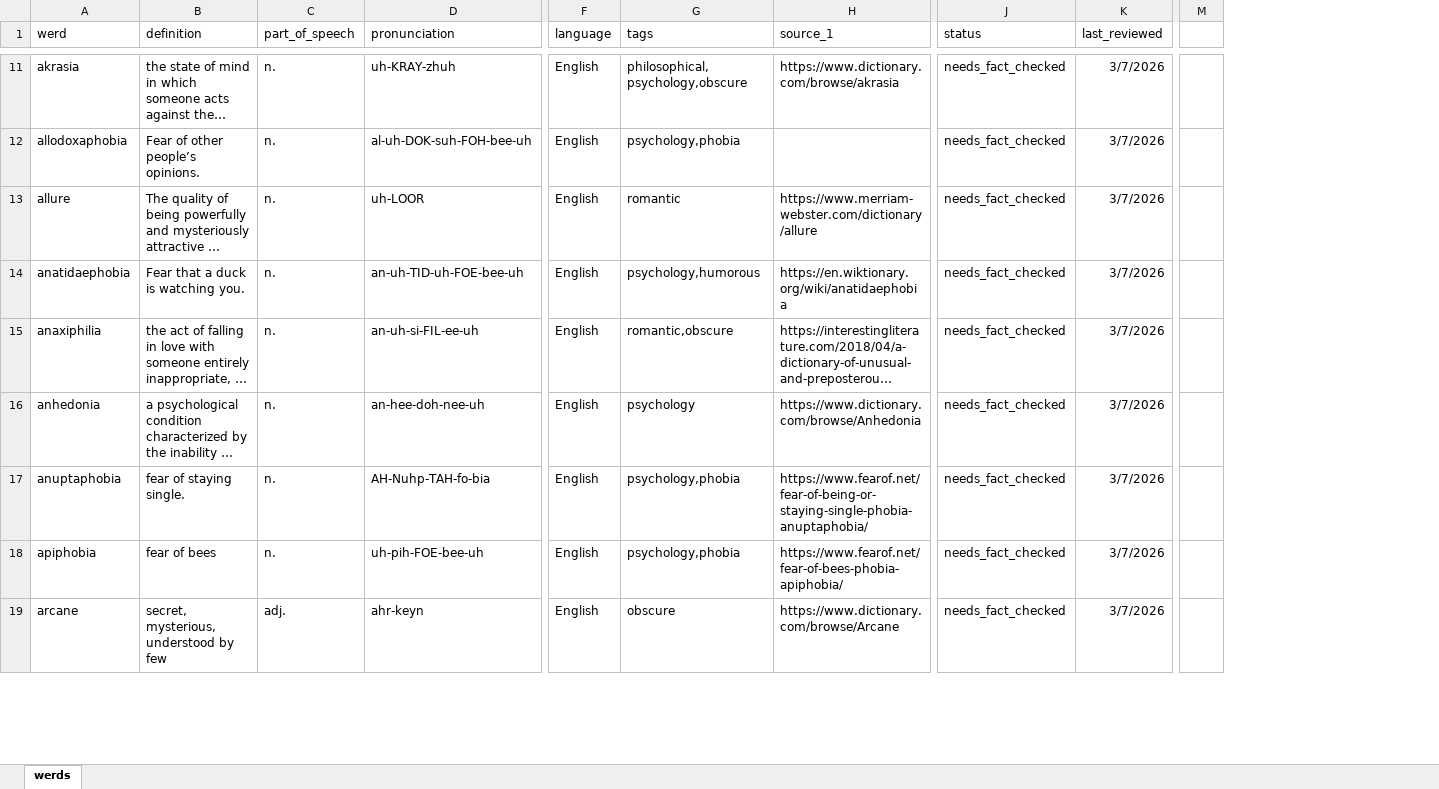
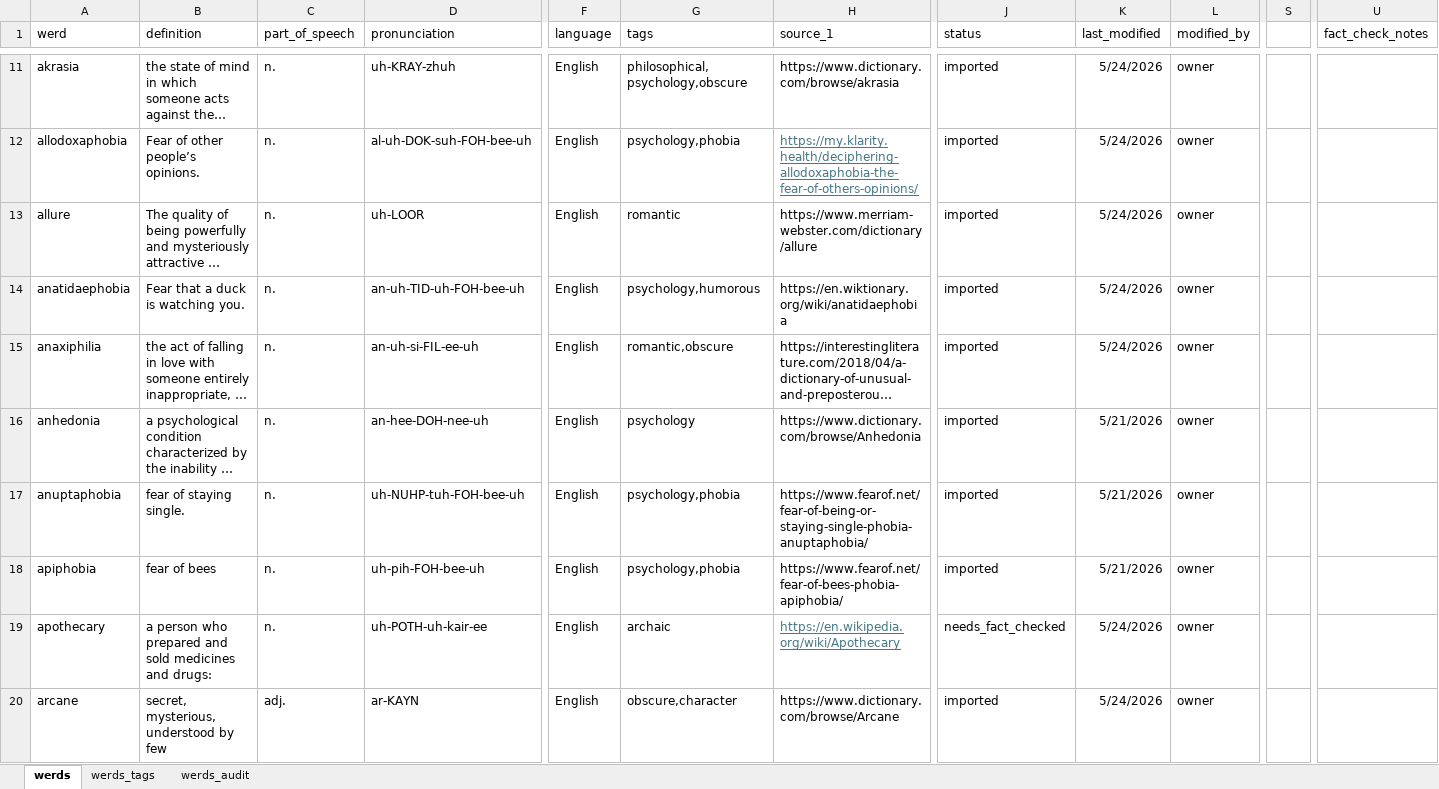
Before and after one commit to aliceuntamed/werdnerd_web, an Excel workbook: doc/werds.xlsx, sheet werds, drawn as a sheet; only a part is shown, gaps mark what is left out; long unchanged cells end in …; values as stored, in another font and other column widths than the file's, no borders; table styles not drawn; removed rows and columns are numbered as before the commit, all else as after; rows hold the shown columns only; the diff covers the shown part only; the diff names each change by its address in the sheet, - before the commit and + after, or states it on an @@ line.

```diff
--- a/doc/werds.xlsx (sheet werds)
+++ b/doc/werds.xlsx (sheet werds)
+sheet tab: werds_tags
+sheet tab: werds_audit
-column K (last_reviewed), rows 11-19: all 3/7/2026
+column K (last_modified), rows 11-18: 5/24/2026 | 5/24/2026 | 5/24/2026 | 5/24/2026 | 5/24/2026 | 5/21/2026 | 5/21/2026 | 5/21/2026; row 20: 5/24/2026
+column L (modified_by), rows 11-18: all owner; row 20: owner
-column M, empty
+column S, empty
+column U (fact_check_notes), empty
-J11:J18 (status): needs_fact_checked
+J11:J18 (status): imported
-D12 (pronunciation): al‑uh‑DOK‑suh‑FOH‑bee‑uh
+D12 (pronunciation): al-uh-DOK-suh-FOH-bee-uh
-H12 (source_1): (empty)
+H12 (source_1): https://my.klarity.health/deciphering-allodoxaphobia-the-fear-of-others-opinions/
-D14 (pronunciation): an-uh-TID-uh-FOE-bee-uh
+D14 (pronunciation): an-uh-TID-uh-FOH-bee-uh
-D16 (pronunciation): an-hee-doh-nee-uh
+D16 (pronunciation): an-hee-DOH-nee-uh
-D17 (pronunciation): AH-Nuhp-TAH-fo-bia
+D17 (pronunciation): uh-NUHP-tuh-FOH-bee-uh
-D18 (pronunciation): uh-pih-FOE-bee-uh
+D18 (pronunciation): uh-pih-FOH-bee-uh
+row 19: apothecary | a person who prepared and sold medicines and drugs: | n. | uh-POTH-uh-kair-ee | English | archaic | https://en.wikipedia.org/wiki/Apothecary | needs_fact_checked | 5/24/2026 | owner
-D20 (pronunciation): ahr-keyn
+D20 (pronunciation): ar-KAYN
-G20 (tags): obscure
+G20 (tags): obscure,character
-J20 (status): needs_fact_checked
+J20 (status): imported
```
Also changed, not shown: 60 added rows, 96 removed rows and 344 edited cells elsewhere in this sheet, 3 other files.
